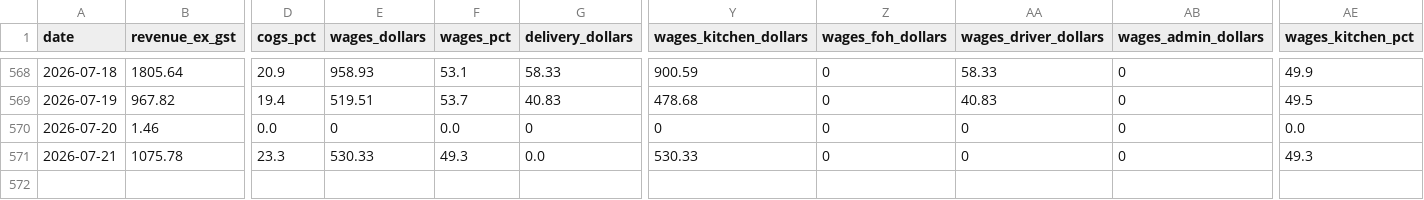
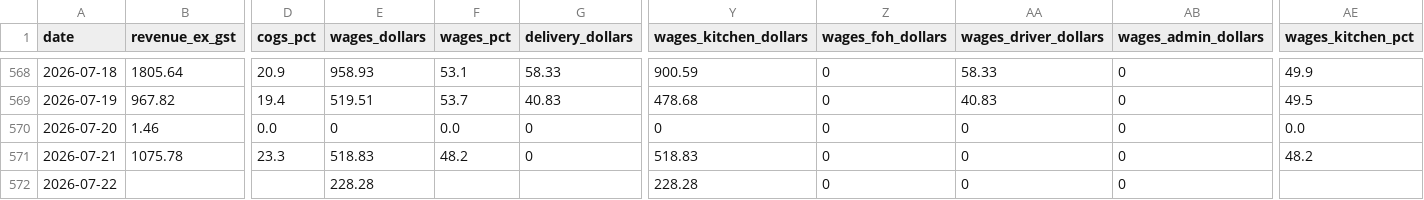
Before and after one commit to zakstowaway/mari-daily-reporting, a CSV file: data/mari_daily_history.csv, drawn as a sheet; only a part is shown, gaps mark what is left out; rows hold the shown columns only; the diff names each change by its address in the sheet, - before the commit and + after, or states it on an @@ line.

```diff
--- a/data/mari_daily_history.csv
+++ b/data/mari_daily_history.csv
-E571 (wages_dollars): 530.33
+E571 (wages_dollars): 518.83
-F571 (wages_pct): 49.3
+F571 (wages_pct): 48.2
-G571 (delivery_dollars): 0.0
+G571 (delivery_dollars): 0
-Y571 (wages_kitchen_dollars): 530.33
+Y571 (wages_kitchen_dollars): 518.83
-AE571 (wages_kitchen_pct): 49.3
+AE571 (wages_kitchen_pct): 48.2
+row 572: 2026-07-22 |  |  | 228.28 |  |  | 228.28 | 0 | 0 | 0
```
Also changed, not shown: data/hg_daily_history.csv, data/stow_daily_history.csv.
